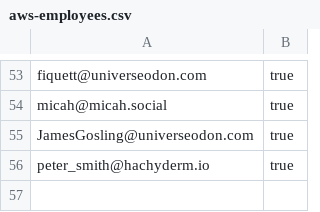
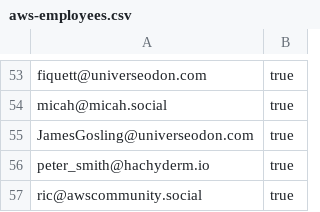
Before and after one commit to gunnargrosch/mastodon-lists, a CSV file: aws-employees.csv, drawn as a sheet; only a part is shown, gaps mark what is left out.

Commit message:
Update aws-employees.csv
Adding Ric.

```diff
--- a/aws-employees.csv
+++ b/aws-employees.csv
@@ -56 +56,2 @@ JamesGosling@universeodon.com,true
 peter_smith@hachyderm.io,true
+ric@awscommunity.social,true
```
